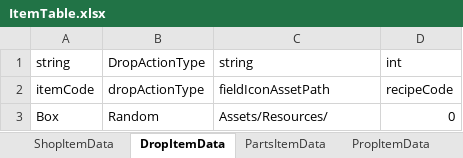
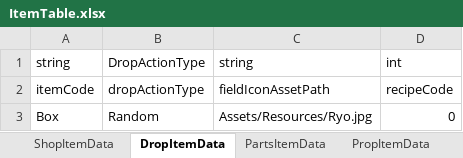
Before and after one commit to solhwi/SebamoGameClient, an Excel workbook: Assets/Excels/ItemTable.xlsx, sheet DropItemData, drawn as a sheet; values as stored, in another font and other column widths than the file's, no borders; the diff names each change by its address in the sheet, - before the commit and + after, or states it on an @@ line.

```diff
--- a/Assets/Excels/ItemTable.xlsx (sheet DropItemData)
+++ b/Assets/Excels/ItemTable.xlsx (sheet DropItemData)
-C3: Assets/Resources/
+C3: Assets/Resources/Ryo.jpg
```
Also changed, not shown: 5 other files.
